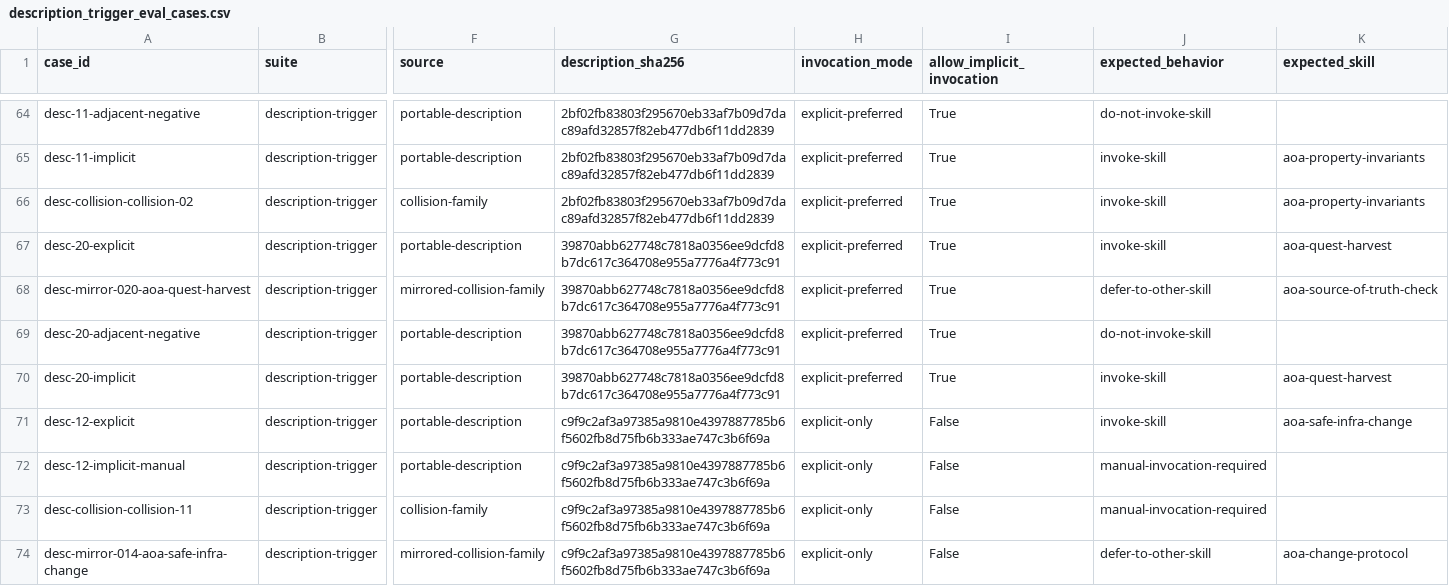
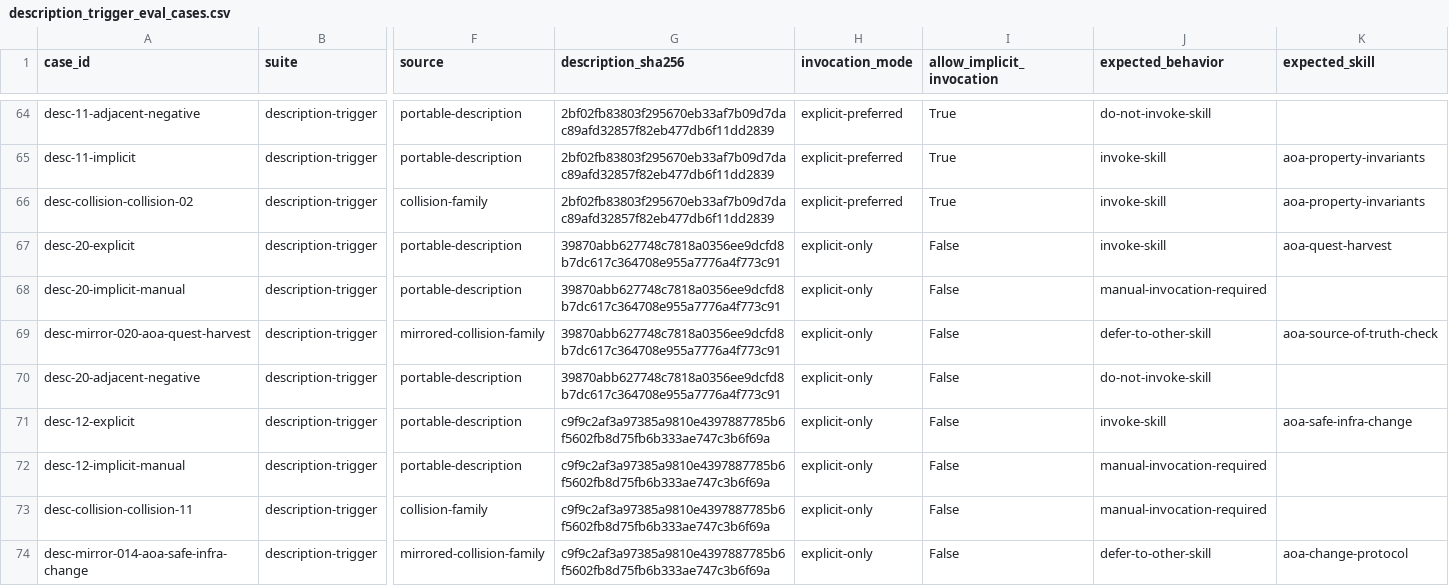
Before and after one commit to 8Dionysus/aoa-skills, a CSV file: generated/description_trigger_eval_cases.csv, drawn as a sheet; only a part is shown, gaps mark what is left out; removed rows and columns are numbered as before the commit, all else as after; rows hold the shown columns only; the diff names each change by its address in the sheet, - before the commit and + after, or states it on an @@ line.

```diff
--- a/generated/description_trigger_eval_cases.csv
+++ b/generated/description_trigger_eval_cases.csv
-H67 (invocation_mode): explicit-preferred
+H67 (invocation_mode): explicit-only
-I67 (allow_implicit_invocation): True
+I67 (allow_implicit_invocation): False
+row 68: desc-20-implicit-manual | description-trigger | portable-description | 39870abb627748c7818a0356ee9dcfd8b7dc617c364708e955a7776a4f773c91 | explicit-only | False | manual-invocation-required
-H69:H70 (invocation_mode): explicit-preferred
+H69:H70 (invocation_mode): explicit-only
-I69:I70 (allow_implicit_invocation): True
+I69:I70 (allow_implicit_invocation): False
-row 70: desc-20-implicit | description-trigger | portable-description | 39870abb627748c7818a0356ee9dcfd8b7dc617c364708e955a7776a4f773c91 | explicit-preferred | True | invoke-skill | aoa-quest-harvest
```
Also changed, not shown: generated/skill_trigger_eval_cases.csv, 46 other files.
